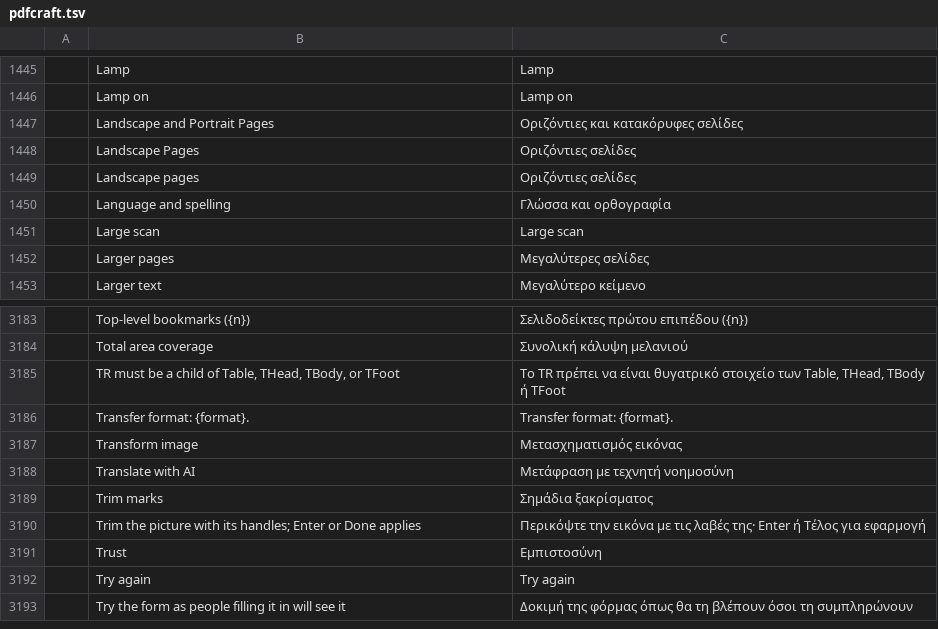
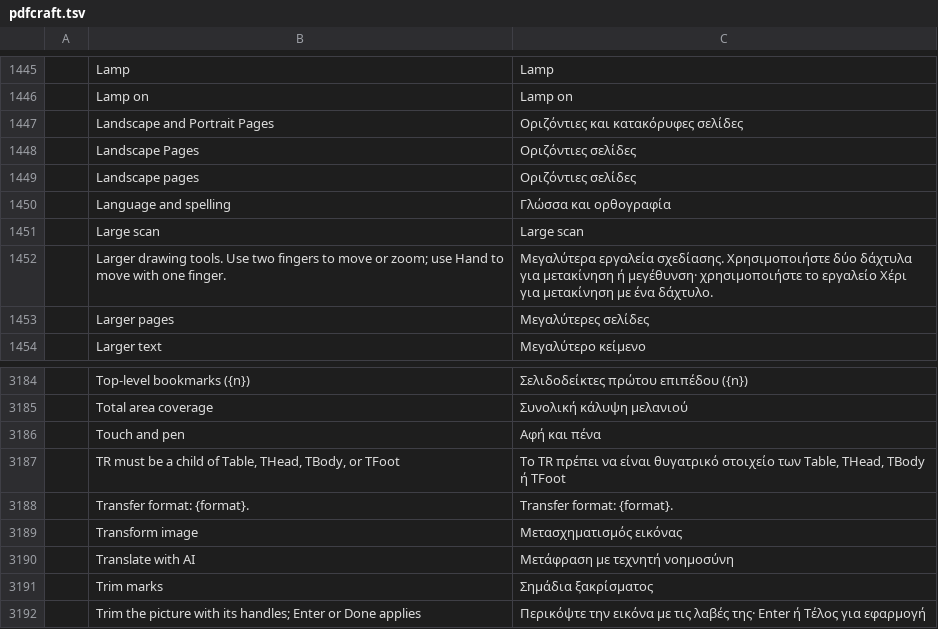
Before and after one commit to BBQ-MAN/craft-i18n, a TSV file: locales/el/pdfcraft.tsv, drawn as a sheet; only a part is shown, gaps mark what is left out; the shorter side is filled out with more unchanged rows; the diff names each change by its address in the sheet, - before the commit and + after, or states it on an @@ line.

```diff
--- a/locales/el/pdfcraft.tsv
+++ b/locales/el/pdfcraft.tsv
+row 1452:  | Larger drawing tools. Use two fingers to move or zoom; use Hand to move with one finger. | Μεγαλύτερα εργαλεία σχεδίασης. Χρησιμοποιήστε δύο δάχτυλα για μετακίνηση ή μεγέθυνση· χρησιμοποιήστε το εργαλείο Χέρι για μετακίνηση με ένα δάχτυλο.
+row 3186:  | Touch and pen | Αφή και πένα
```
Also changed, not shown: locales/bg/pdfcraft.tsv, locales/kk/pdfcraft.tsv, 18 other files.
